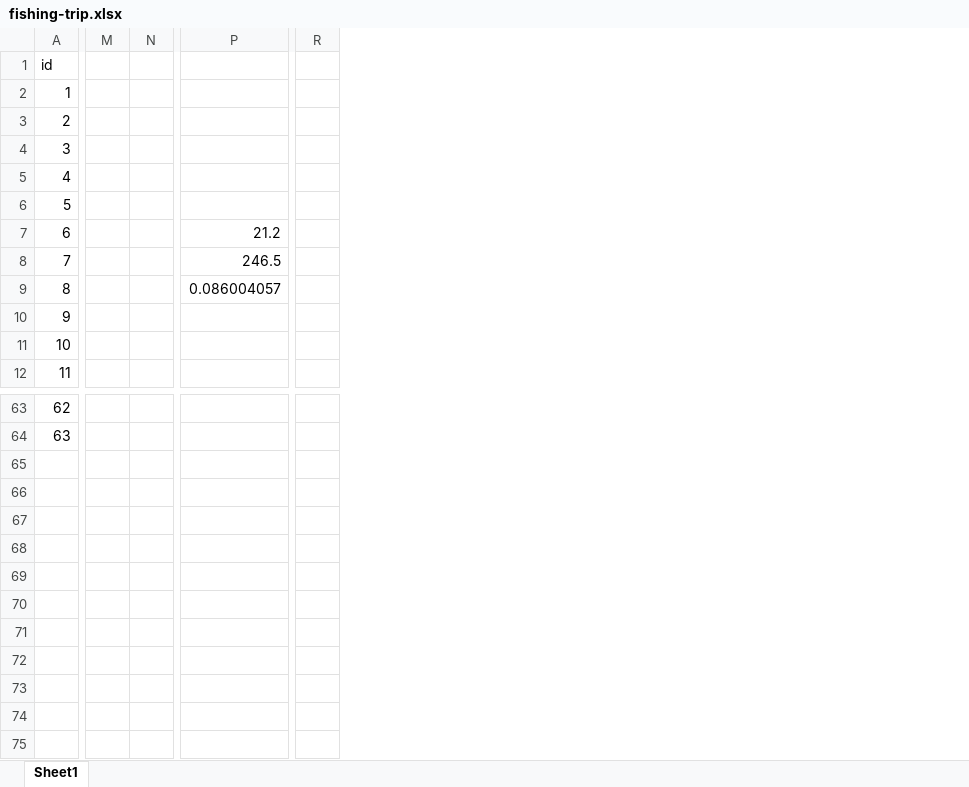
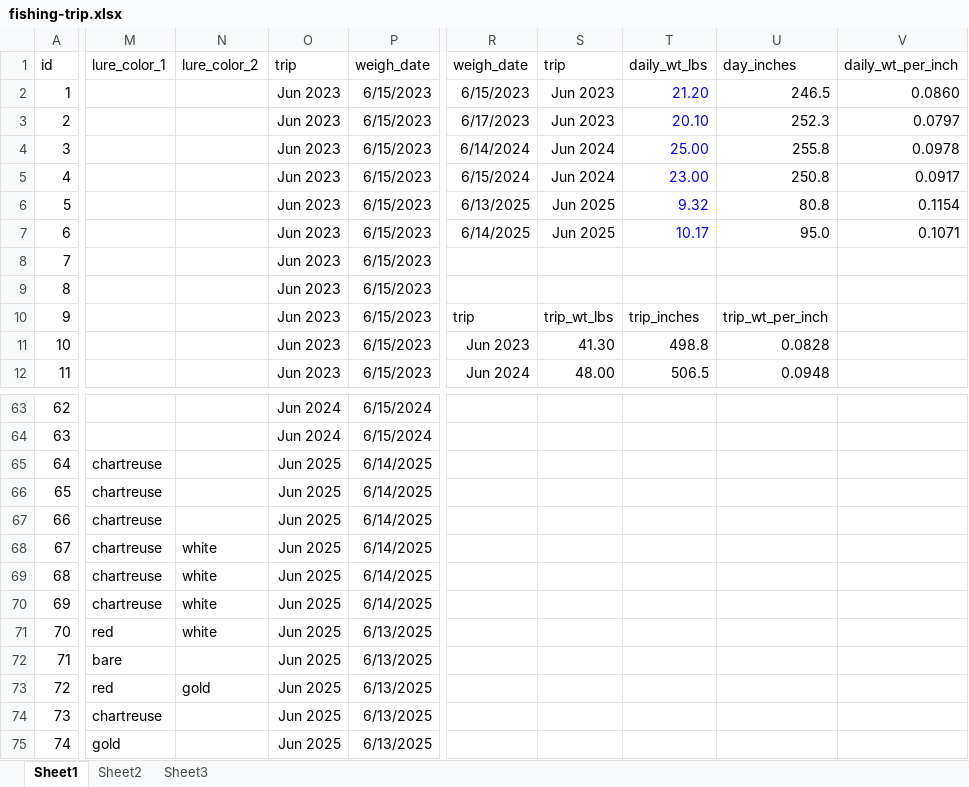
Before and after one commit to iHusk/fishing-analysis, an Excel workbook: fishing-trip.xlsx, sheet Sheet1, drawn as a sheet; only a part is shown, gaps mark what is left out; values as stored, in another font and other column widths than the file's, no borders; table styles not drawn; removed rows and columns are numbered as before the commit, all else as after; rows hold the shown columns only; the diff covers the shown part only; the diff names each change by its address in the sheet, - before the commit and + after, or states it on an @@ line.

```diff
--- a/fishing-trip.xlsx (sheet Sheet1)
+++ b/fishing-trip.xlsx (sheet Sheet1)
+sheet tab: Sheet2
+sheet tab: Sheet3
-column M, empty
-column N, empty
-column P, rows 7-9: 21.2 | 246.5 | 0.086004057
+column M (lure_color_1), empty
+column N (lure_color_2), empty
+column O (trip), rows 2-12: all Jun 2023; rows 63-64: Jun 2024 | Jun 2024
+column P (weigh_date), rows 2-12: all 6/15/2023; rows 63-64: 6/15/2024 | 6/15/2024
-column R, empty
+column R (weigh_date), rows 2-12: 6/15/2023 | 6/17/2023 | 6/14/2024 | 6/15/2024 | 6/13/2025 | 6/14/2025 |  |  | trip | Jun 2023 | Jun 2024
+column S (trip), rows 2-12: Jun 2023 | Jun 2023 | Jun 2024 | Jun 2024 | Jun 2025 | Jun 2025 |  |  | trip_wt_lbs | 41.30 | 48.00
+column T (daily_wt_lbs), rows 2-12: 21.20 | 20.10 | 25.00 | 23.00 | 9.32 | 10.17 |  |  | trip_inches | 498.8 | 506.5
+column U (day_inches), rows 2-12: 246.5 | 252.3 | 255.8 | 250.8 | 80.8 | 95.0 |  |  | trip_wt_per_inch | 0.0828 | 0.0948
+column V (daily_wt_per_inch), rows 2-7: 0.0860 | 0.0797 | 0.0978 | 0.0917 | 0.1154 | 0.1071
+row 65: 64 | chartreuse |  | Jun 2025 | 6/14/2025
+row 66: 65 | chartreuse |  | Jun 2025 | 6/14/2025
+row 67: 66 | chartreuse |  | Jun 2025 | 6/14/2025
+row 68: 67 | chartreuse | white | Jun 2025 | 6/14/2025
+row 69: 68 | chartreuse | white | Jun 2025 | 6/14/2025
+row 70: 69 | chartreuse | white | Jun 2025 | 6/14/2025
+row 71: 70 | red | white | Jun 2025 | 6/13/2025
+row 72: 71 | bare |  | Jun 2025 | 6/13/2025
+row 73: 72 | red | gold | Jun 2025 | 6/13/2025
+row 74: 73 | chartreuse |  | Jun 2025 | 6/13/2025
+row 75: 74 | gold |  | Jun 2025 | 6/13/2025
```
Also changed, not shown: 1 removed column elsewhere in this sheet, formulas that keep their value, 9 other files.
